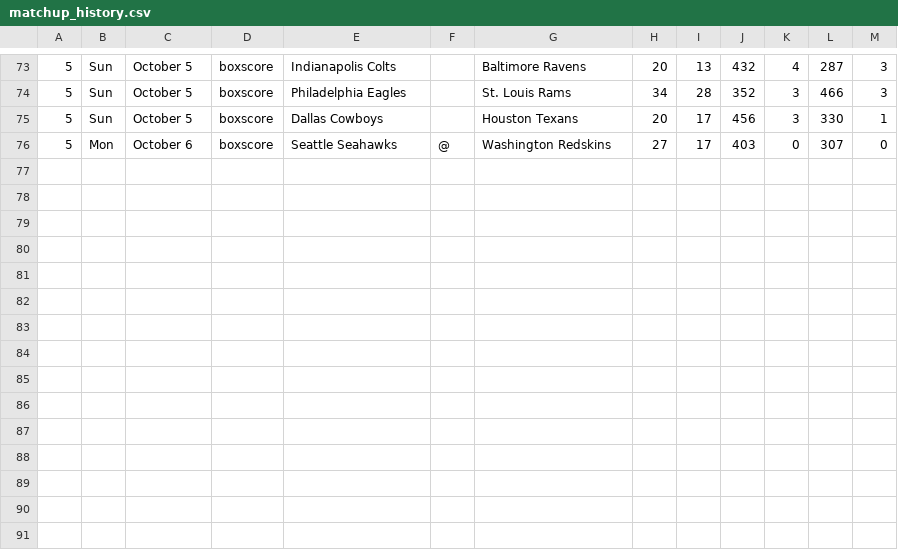
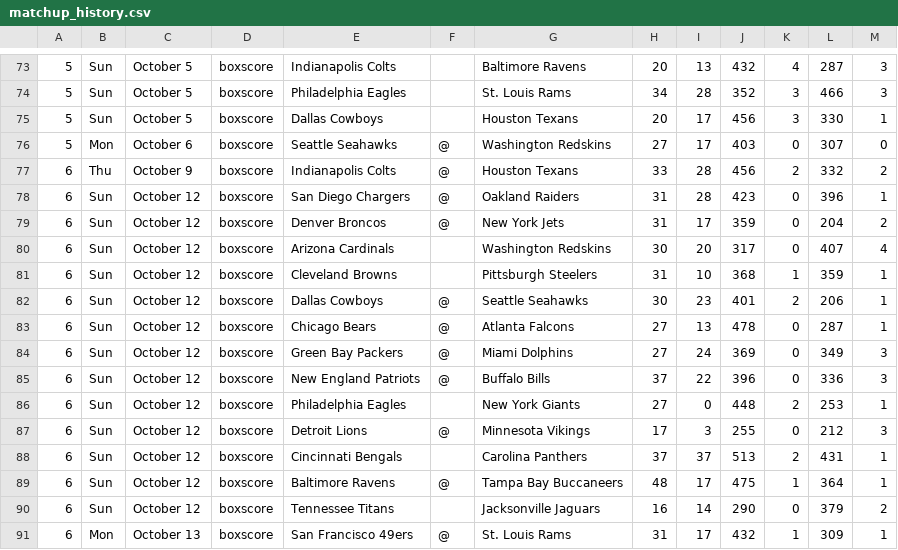
Before and after one commit to ereichert/gopickem, a CSV file: data/matchup_history.csv, drawn as a sheet; only a part is shown, gaps mark what is left out; the diff names each change by its address in the sheet, - before the commit and + after, or states it on an @@ line.

```diff
--- a/data/matchup_history.csv
+++ b/data/matchup_history.csv
+row 77: 6 | Thu | October 9 | boxscore | Indianapolis Colts | @ | Houston Texans | 33 | 28 | 456 | 2 | 332 | 2
+row 78: 6 | Sun | October 12 | boxscore | San Diego Chargers | @ | Oakland Raiders | 31 | 28 | 423 | 0 | 396 | 1
+row 79: 6 | Sun | October 12 | boxscore | Denver Broncos | @ | New York Jets | 31 | 17 | 359 | 0 | 204 | 2
+row 80: 6 | Sun | October 12 | boxscore | Arizona Cardinals |  | Washington Redskins | 30 | 20 | 317 | 0 | 407 | 4
+row 81: 6 | Sun | October 12 | boxscore | Cleveland Browns |  | Pittsburgh Steelers | 31 | 10 | 368 | 1 | 359 | 1
+row 82: 6 | Sun | October 12 | boxscore | Dallas Cowboys | @ | Seattle Seahawks | 30 | 23 | 401 | 2 | 206 | 1
+row 83: 6 | Sun | October 12 | boxscore | Chicago Bears | @ | Atlanta Falcons | 27 | 13 | 478 | 0 | 287 | 1
+row 84: 6 | Sun | October 12 | boxscore | Green Bay Packers | @ | Miami Dolphins | 27 | 24 | 369 | 0 | 349 | 3
+row 85: 6 | Sun | October 12 | boxscore | New England Patriots | @ | Buffalo Bills | 37 | 22 | 396 | 0 | 336 | 3
+row 86: 6 | Sun | October 12 | boxscore | Philadelphia Eagles |  | New York Giants | 27 | 0 | 448 | 2 | 253 | 1
+row 87: 6 | Sun | October 12 | boxscore | Detroit Lions | @ | Minnesota Vikings | 17 | 3 | 255 | 0 | 212 | 3
+row 88: 6 | Sun | October 12 | boxscore | Cincinnati Bengals |  | Carolina Panthers | 37 | 37 | 513 | 2 | 431 | 1
+row 89: 6 | Sun | October 12 | boxscore | Baltimore Ravens | @ | Tampa Bay Buccaneers | 48 | 17 | 475 | 1 | 364 | 1
+row 90: 6 | Sun | October 12 | boxscore | Tennessee Titans |  | Jacksonville Jaguars | 16 | 14 | 290 | 0 | 379 | 2
+row 91: 6 | Mon | October 13 | boxscore | San Francisco 49ers | @ | St. Louis Rams | 31 | 17 | 432 | 1 | 309 | 1
```
Also changed, not shown: data/ats.csv, data/matchups.csv.
